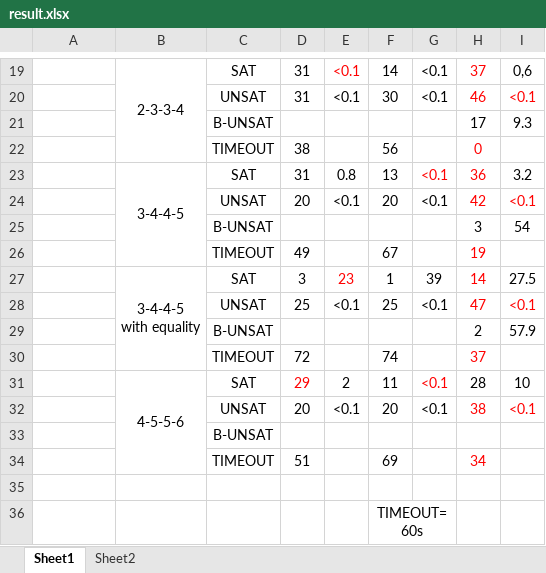
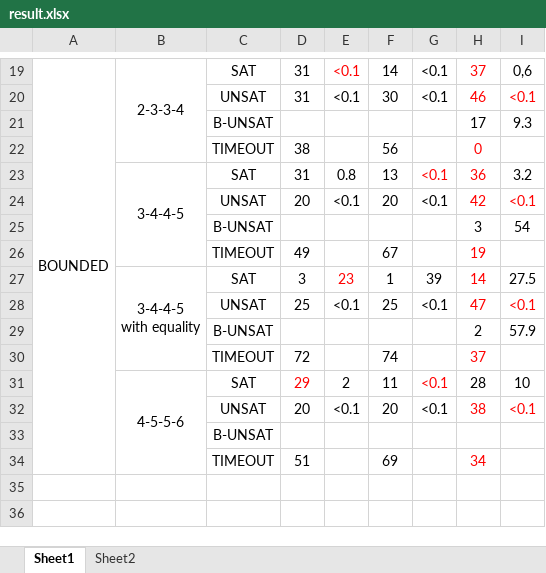
Before and after one commit to EcstasyH/PAexp-Solver, an Excel workbook: result.xlsx, sheet Sheet1, drawn as a sheet; only a part is shown, gaps mark what is left out; values as stored, in another font and other column widths than the file's, no borders; removed rows and columns are numbered as before the commit, all else as after; the diff covers the shown part only; the diff names each change by its address in the sheet, - before the commit and + after, or states it on an @@ line.

```diff
--- a/result.xlsx (sheet Sheet1)
+++ b/result.xlsx (sheet Sheet1)
-A19: (empty)
+A19: BOUNDED
+A19:A34 merged
-row 35: (empty)
-row 36:  |  |  |  |  | TIMEOUT=60s
```
Also changed, not shown: 7 added rows, 7 removed rows, 10 edited cells and cell formats elsewhere in this sheet.
